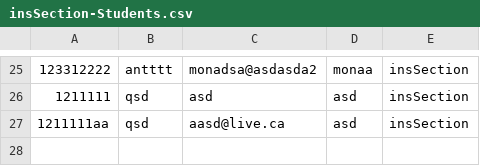
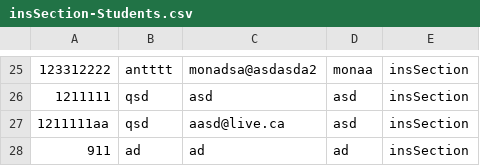
Before and after one commit to Anthony4044/MakeSoft-SOEN341_Project_F24, a CSV file: MakeSoft/CSV-files/insSection-Students.csv, drawn as a sheet; only a part is shown, gaps mark what is left out; the diff names each change by its address in the sheet, - before the commit and + after, or states it on an @@ line.

```diff
--- a/MakeSoft/CSV-files/insSection-Students.csv
+++ b/MakeSoft/CSV-files/insSection-Students.csv
+row 28: 911 | ad | ad | ad | insSection
```
Also changed, not shown: MakeSoft/CSV-files/allStudents.csv, MakeSoft/CSV-files/instructors.csv, 12 other files.
